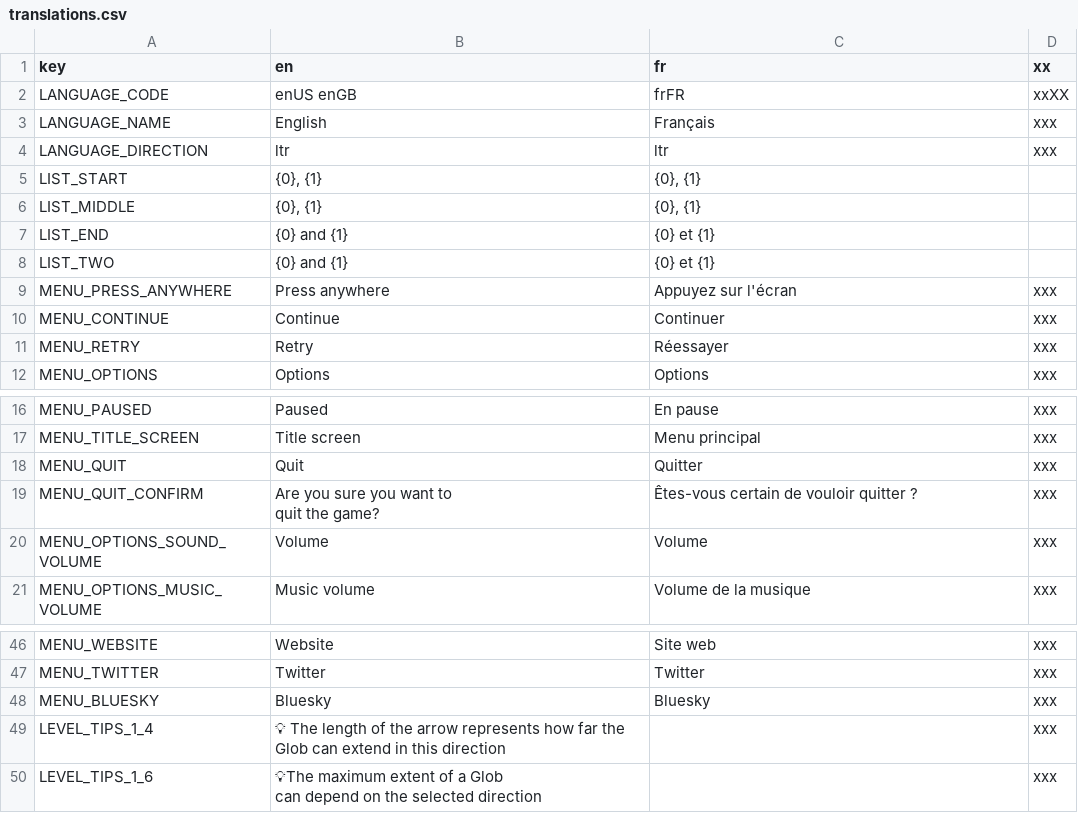
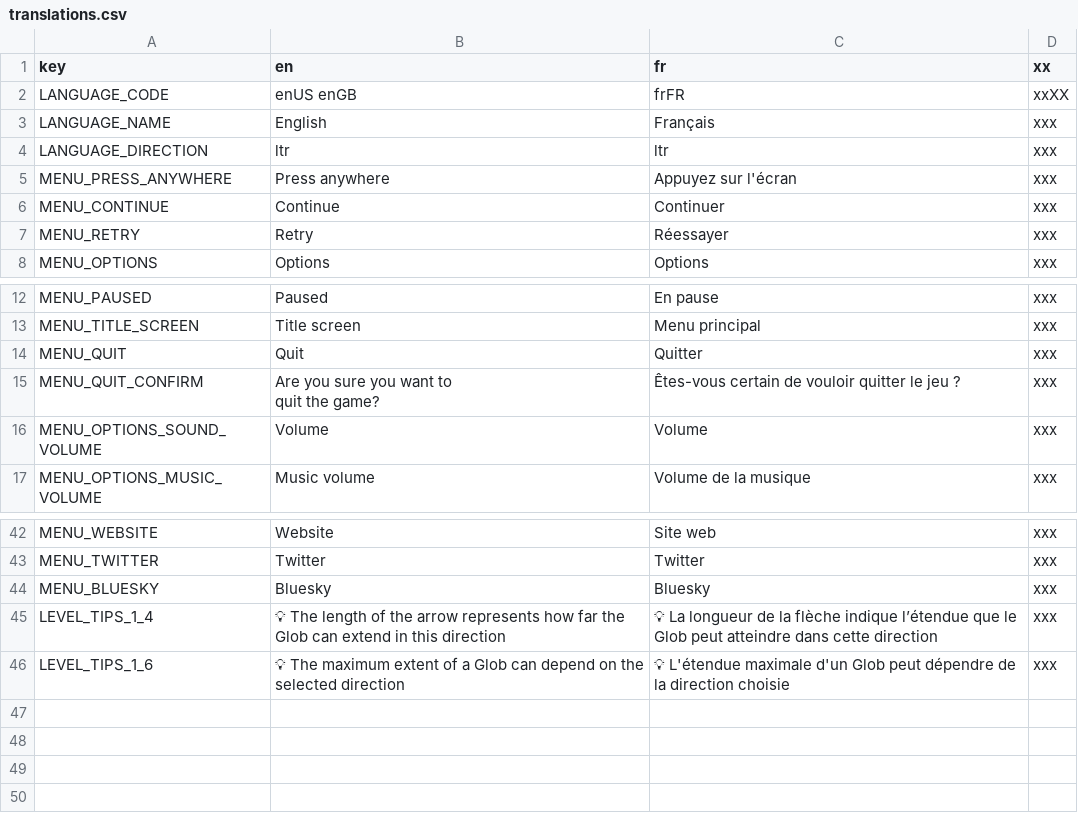
Before and after one commit to ARKANYOTA/globs, a CSV file: src/assets/translations/translations.csv, drawn as a sheet; only a part is shown, gaps mark what is left out; removed rows and columns are numbered as before the commit, all else as after; the diff names each change by its address in the sheet, - before the commit and + after, or states it on an @@ line.

```diff
--- a/src/assets/translations/translations.csv
+++ b/src/assets/translations/translations.csv
-row 5: LIST_START | {0}, {1} | {0}, {1}
-row 6: LIST_MIDDLE | {0}, {1} | {0}, {1}
-row 7: LIST_END | {0} and {1} | {0} et {1}
-row 8: LIST_TWO | {0} and {1} | {0} et {1}
-C15 (fr): Êtes-vous certain de vouloir quitter ?
+C15 (fr): Êtes-vous certain de vouloir quitter le jeu ?
-C45 (fr): (empty)
+C45 (fr): 💡 La longueur de la flèche indique l’étendue que le Glob peut atteindre dans cette direction
-B46 (en): 💡The maximum extent…
+B46 (en): 💡 The maximum extent…
-C46 (fr): (empty)
+C46 (fr): 💡 L'étendue maximale d'un Glob peut dépendre de la direction choisie
```
Also changed, not shown: 11 other files.
